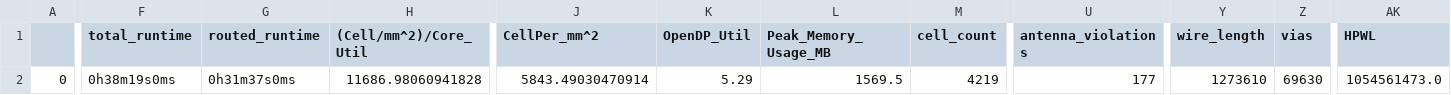
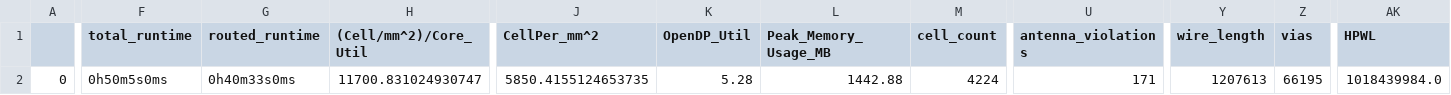
Before and after one commit to gitercn/riscduino_qcore_folk, a CSV file: signoff/ycr4_iconnect/final_summary_report.csv, drawn as a sheet; only a part is shown, gaps mark what is left out; the diff covers the shown part only; the diff names each change by its address in the sheet, - before the commit and + after, or states it on an @@ line.

```diff
--- a/signoff/ycr4_iconnect/final_summary_report.csv
+++ b/signoff/ycr4_iconnect/final_summary_report.csv
-F2 (total_runtime): 0h38m19s0ms
+F2 (total_runtime): 0h50m5s0ms
-G2 (routed_runtime): 0h31m37s0ms
+G2 (routed_runtime): 0h40m33s0ms
-H2 ((Cell/mm^2)/Core_Util): 11686.98060941828
+H2 ((Cell/mm^2)/Core_Util): 11700.831024930747
-J2 (CellPer_mm^2): 5843.49030470914
+J2 (CellPer_mm^2): 5850.4155124653735
-K2 (OpenDP_Util): 5.29
+K2 (OpenDP_Util): 5.28
-L2 (Peak_Memory_Usage_MB): 1569.5
+L2 (Peak_Memory_Usage_MB): 1442.88
-M2 (cell_count): 4219
+M2 (cell_count): 4224
-U2 (antenna_violations): 177
+U2 (antenna_violations): 171
-Y2 (wire_length): 1273610
+Y2 (wire_length): 1207613
-Z2 (vias): 69630
+Z2 (vias): 66195
-AK2 (HPWL): 1054561473.0
+AK2 (HPWL): 1018439984.0
```
Also changed, not shown: 20 edited cells elsewhere in this file, signoff/user_project_wrapper/final_summary_report.csv, signoff/ycr_core_top/final_summary_report.csv, 24 other files.
